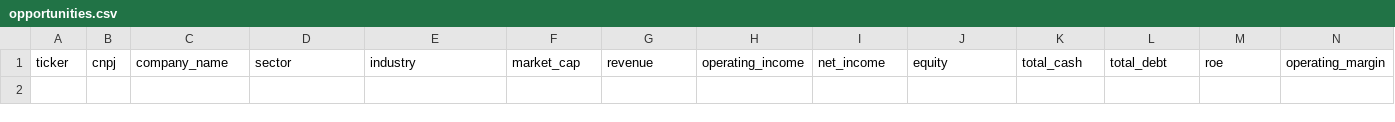
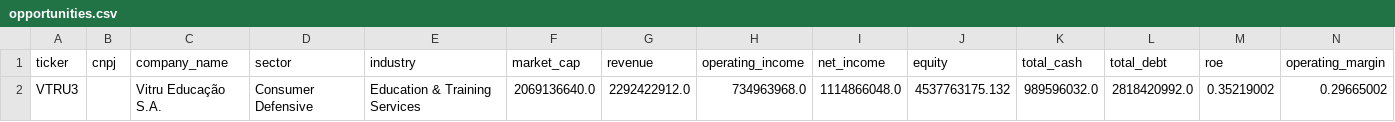
Before and after one commit to lucasfaamm/b3-ai, a CSV file: results/opportunities.csv, drawn as a sheet; only a part is shown; rows hold the shown columns only; the diff names each change by its address in the sheet, - before the commit and + after, or states it on an @@ line.

```diff
--- a/results/opportunities.csv
+++ b/results/opportunities.csv
+row 2: VTRU3 |  | Vitru Educação S.A. | Consumer Defensive | Education & Training Services | 2069136640.0 | 2292422912.0 | 734963968.0 | 1114866048.0 | 4537763175.132 | 989596032.0 | 2818420992.0 | 0.35219002 | 0.29665002
```
Also changed, not shown: data/nubank_b3_universe.csv, data/nubank_forward_validation.csv, 14 other files.
